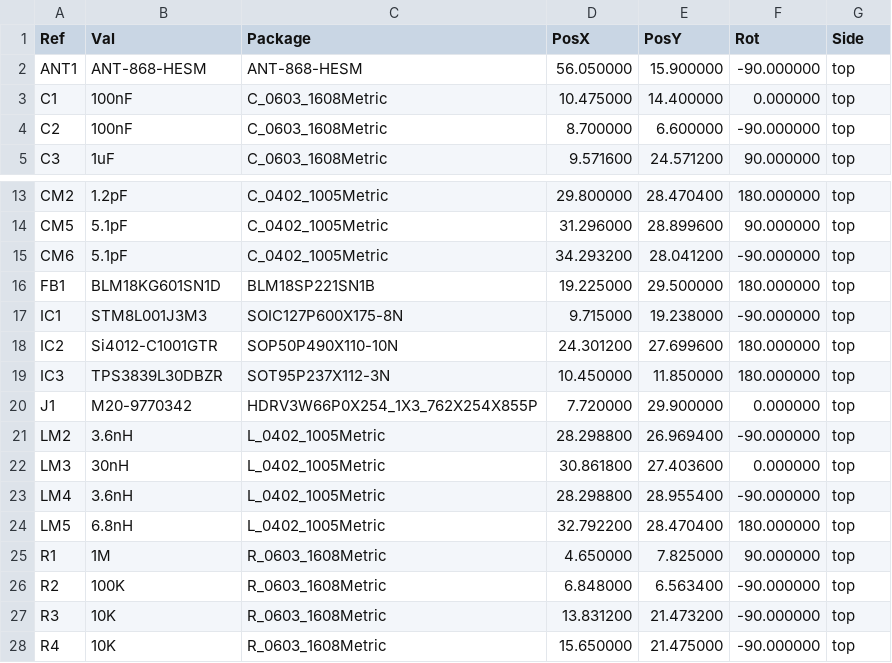
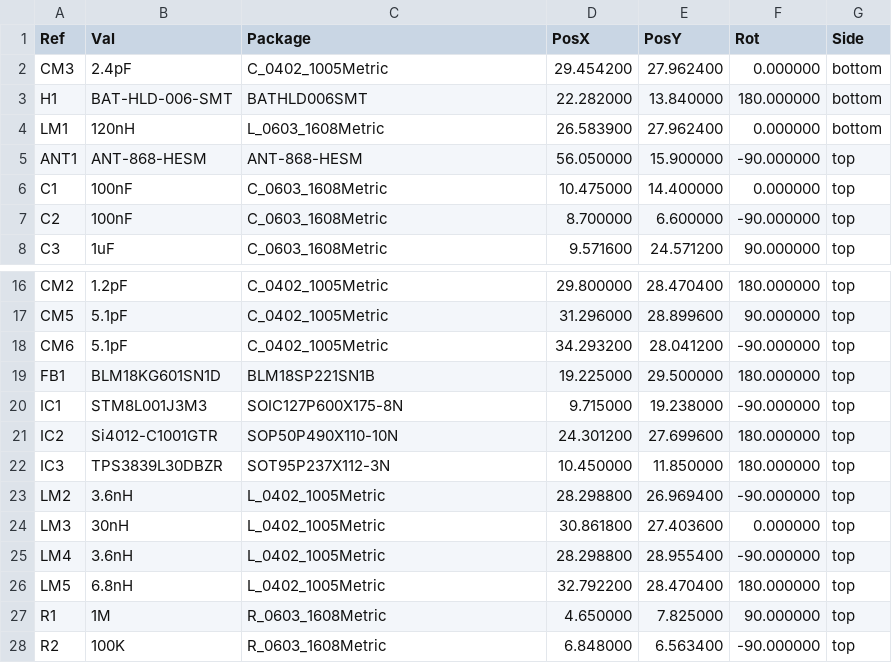
Before and after one commit to npeixoto64/ExitGuardian, a CSV file: hardware/sensor/output/sensor-all-pos.csv (was hardware/sensor/output/sensor-top-pos.csv), drawn as a sheet; only a part is shown, gaps mark what is left out; the shorter side is filled out with more unchanged rows.

```diff
--- a/hardware/sensor/output/sensor-top-pos.csv
+++ b/hardware/sensor/output/sensor-all-pos.csv
@@ -1,2 +1,5 @@
 Ref,Val,Package,PosX,PosY,Rot,Side
+"CM3","2.4pF","C_0402_1005Metric",29.454200,27.962400,0.000000,bottom
+"H1","BAT-HLD-006-SMT","BATHLD006SMT",22.282000,13.840000,180.000000,bottom
+"LM1","120nH","L_0603_1608Metric",26.583900,27.962400,0.000000,bottom
 "ANT1","ANT-868-HESM","ANT-868-HESM",56.050000,15.900000,-90.000000,top
@@ -19,3 +22,2 @@ Ref,Val,Package,PosX,PosY,Rot,Side
 "IC3","TPS3839L30DBZR","SOT95P237X112-3N",10.450000,11.850000,180.000000,top
-"J1","M20-9770342","HDRV3W66P0X254_1X3_762X254X855P",7.720000,29.900000,0.000000,top
 "LM2","3.6nH","L_0402_1005Metric",28.298800,26.969400,-90.000000,top
```
Also changed, not shown: 5 other files.
